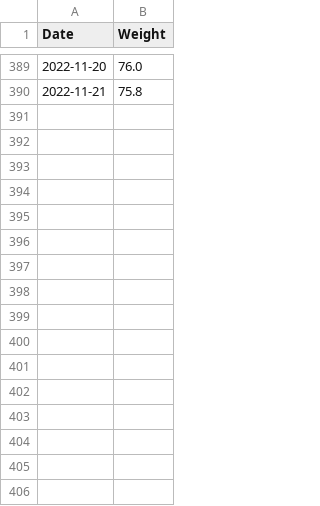
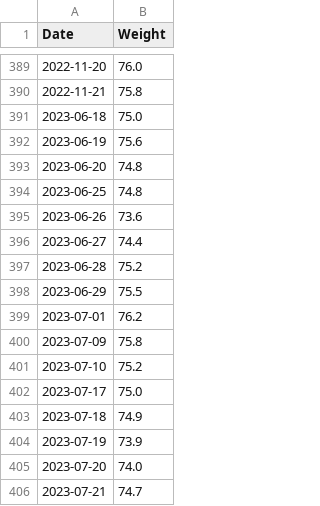
Before and after one commit to Olarm/Treningsdagbok, a CSV file: morgenvekt.csv, drawn as a sheet; only a part is shown, gaps mark what is left out; the diff names each change by its address in the sheet, - before the commit and + after, or states it on an @@ line.

Commit message:
data

```diff
--- a/morgenvekt.csv
+++ b/morgenvekt.csv
+row 391: 2023-06-18 | 75.0
+row 392: 2023-06-19 | 75.6
+row 393: 2023-06-20 | 74.8
+row 394: 2023-06-25 | 74.8
+row 395: 2023-06-26 | 73.6
+row 396: 2023-06-27 | 74.4
+row 397: 2023-06-28 | 75.2
+row 398: 2023-06-29 | 75.5
+row 399: 2023-07-01 | 76.2
+row 400: 2023-07-09 | 75.8
+row 401: 2023-07-10 | 75.2
+row 402: 2023-07-17 | 75.0
+row 403: 2023-07-18 | 74.9
+row 404: 2023-07-19 | 73.9
+row 405: 2023-07-20 | 74.0
+row 406: 2023-07-21 | 74.7
```
